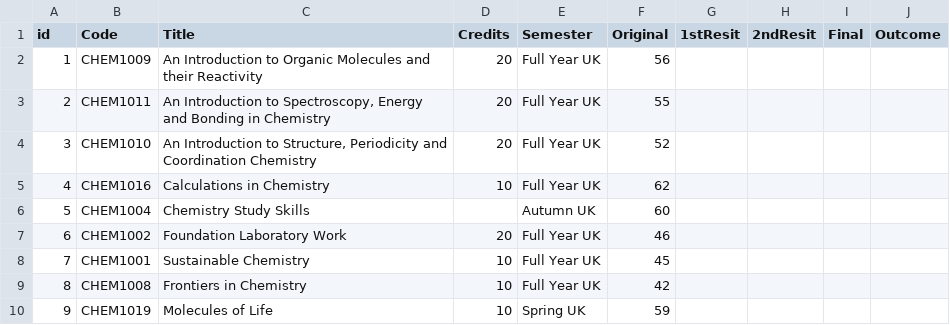
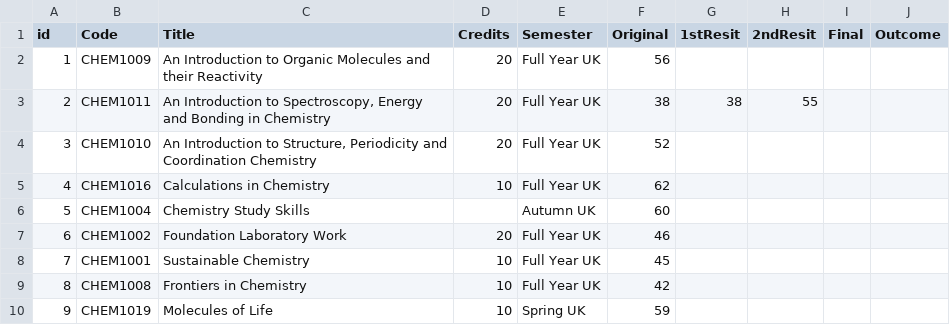
Before and after one commit to drmikeuk/campus92, a CSV file: _data/bluecastlemarks-mod1-failcarry-pass.csv, drawn as a sheet.

```diff
--- a/_data/bluecastlemarks-mod1-failcarry-pass.csv
+++ b/_data/bluecastlemarks-mod1-failcarry-pass.csv
@@ -2,3 +2,3 @@
 1,CHEM1009,An Introduction to Organic Molecules and their Reactivity,20,Full Year UK,56,,,,
-2,CHEM1011,"An Introduction to Spectroscopy, Energy and Bonding in Chemistry",20,Full Year UK,55,,,,
+2,CHEM1011,"An Introduction to Spectroscopy, Energy and Bonding in Chemistry",20,Full Year UK,38,38,55,,
 3,CHEM1010,"An Introduction to Structure, Periodicity and Coordination Chemistry",20,Full Year UK,52,,,,
```
Also changed, not shown: _data/bluecastlemarks-mod1-fail-fail-rny.csv, _data/bluecastlemarks-mod1-fail-fail.csv, 11 other files.
